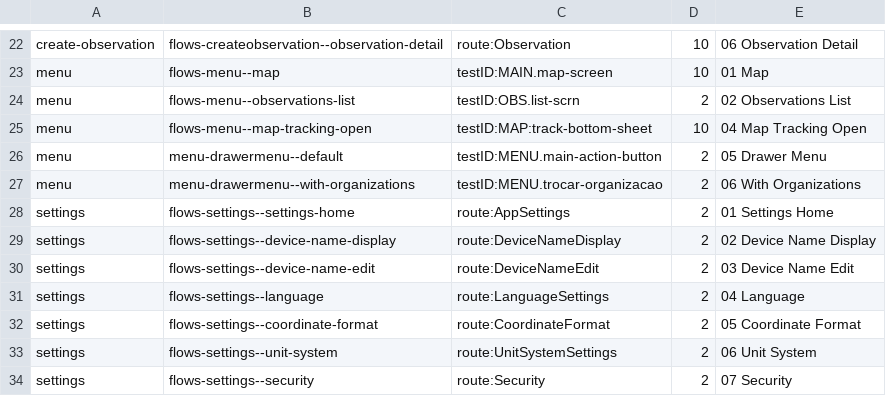
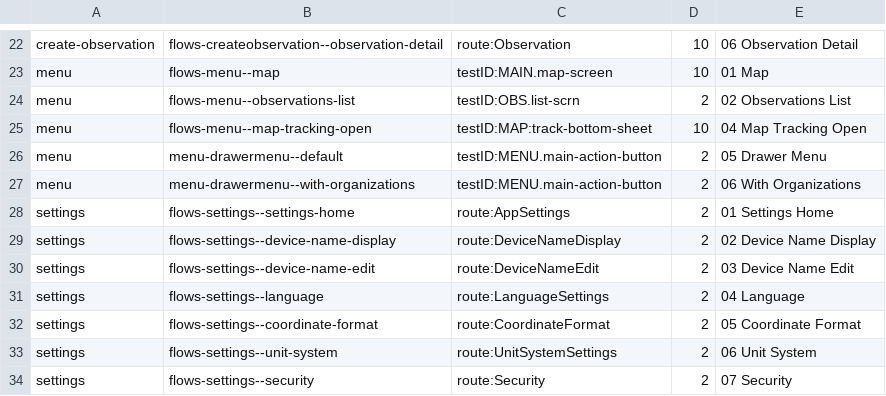
Before and after one commit to transistir/coiab-app, a TSV file: .rnstorybook/capture-manifest.tsv, drawn as a sheet; only a part is shown, gaps mark what is left out.

Commit message:
test(storybook): tirar referências ao seletor removido do menu (#145)
Manifesto e testes de FlowStateScope ainda esperavam MENU.trocar-organizacao.
Marcador da captura passa a MENU.main-action-button; testes passam a
verificar ausência da entrada no menu.

```diff
--- a/.rnstorybook/capture-manifest.tsv
+++ b/.rnstorybook/capture-manifest.tsv
@@ -26,3 +26,3 @@ menu	flows-menu--map-tracking-open	testID:MAP:track-bottom-sheet	10	04 Map Track
 menu	menu-drawermenu--default	testID:MENU.main-action-button	2	05 Drawer Menu
-menu	menu-drawermenu--with-organizations	testID:MENU.trocar-organizacao	2	06 With Organizations
+menu	menu-drawermenu--with-organizations	testID:MENU.main-action-button	2	06 With Organizations
 settings	flows-settings--settings-home	route:AppSettings	2	01 Settings Home
```
Also changed, not shown: 2 other files.
